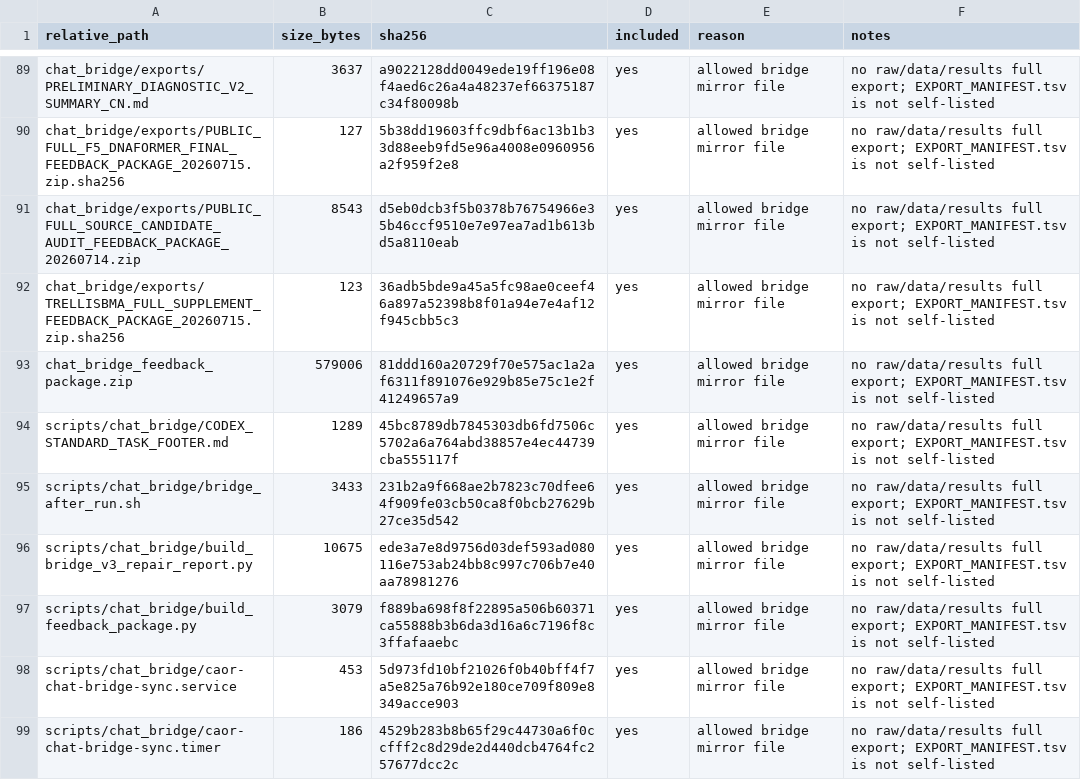
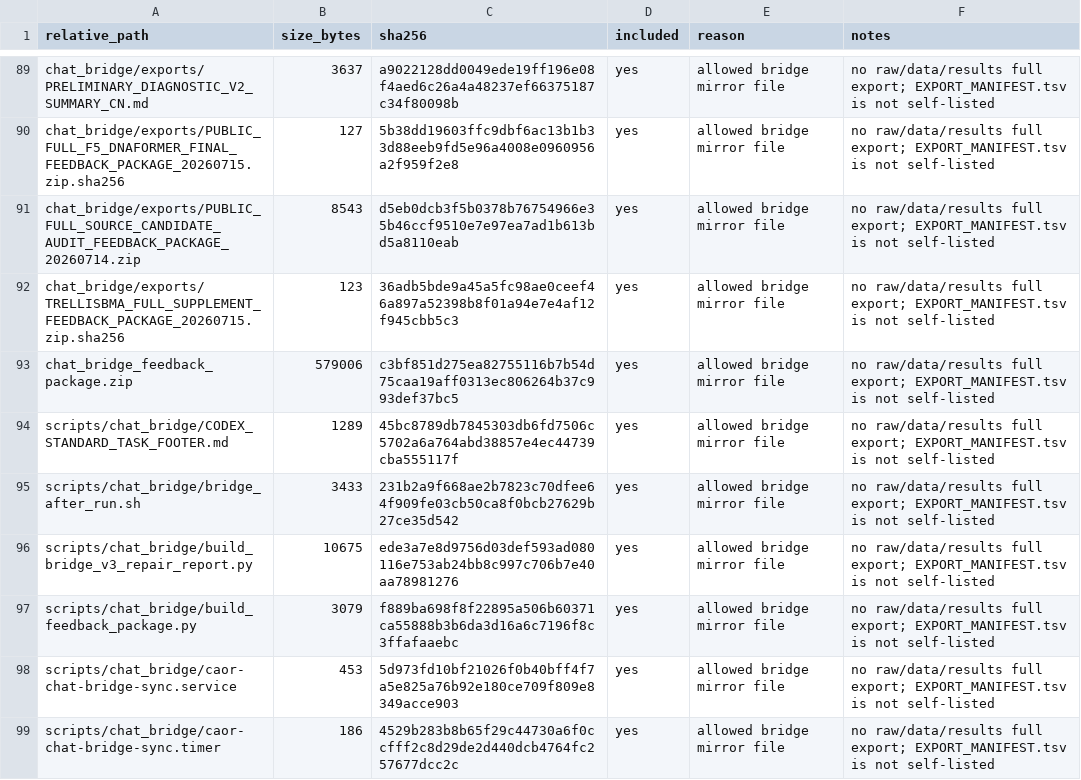
Before and after one commit to Jarvis5272/caor-chat-bridge, a TSV file: EXPORT_MANIFEST.tsv, drawn as a sheet; only a part is shown, gaps mark what is left out.

```diff
--- a/EXPORT_MANIFEST.tsv
+++ b/EXPORT_MANIFEST.tsv
@@ -92,3 +92,3 @@ chat_bridge/exports/PUBLIC_FULL_SOURCE_CANDIDATE_AUDIT_FEEDBACK_PACKAGE_20260714
 chat_bridge/exports/TRELLISBMA_FULL_SUPPLEMENT_FEEDBACK_PACKAGE_20260715.zip.sha256	123	36adb5bde9a45a5fc98ae0ceef46a897a52398b8f01a94e7e4af12f945cbb5c3	yes	allowed bridge mirror file	no raw/data/results full export; EXPORT_MANIFEST.tsv is not self-listed
-chat_bridge_feedback_package.zip	579006	81ddd160a20729f70e575ac1a2af6311f891076e929b85e75c1e2f41249657a9	yes	allowed bridge mirror file	no raw/data/results full export; EXPORT_MANIFEST.tsv is not self-listed
+chat_bridge_feedback_package.zip	579006	c3bf851d275ea82755116b7b54d75caa19aff0313ec806264b37c993def37bc5	yes	allowed bridge mirror file	no raw/data/results full export; EXPORT_MANIFEST.tsv is not self-listed
 scripts/chat_bridge/CODEX_STANDARD_TASK_FOOTER.md	1289	45bc8789db7845303db6fd7506c5702a6a764abd38857e4ec44739cba555117f	yes	allowed bridge mirror file	no raw/data/results full export; EXPORT_MANIFEST.tsv is not self-listed
```
Also changed, not shown: 1 other file.
